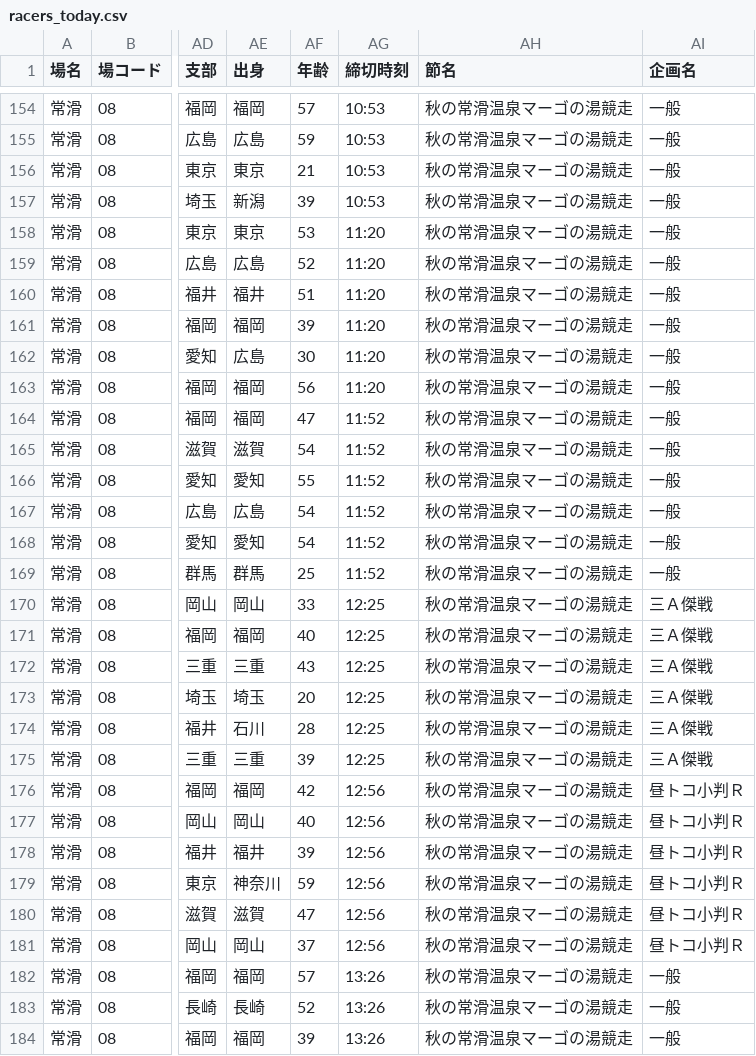
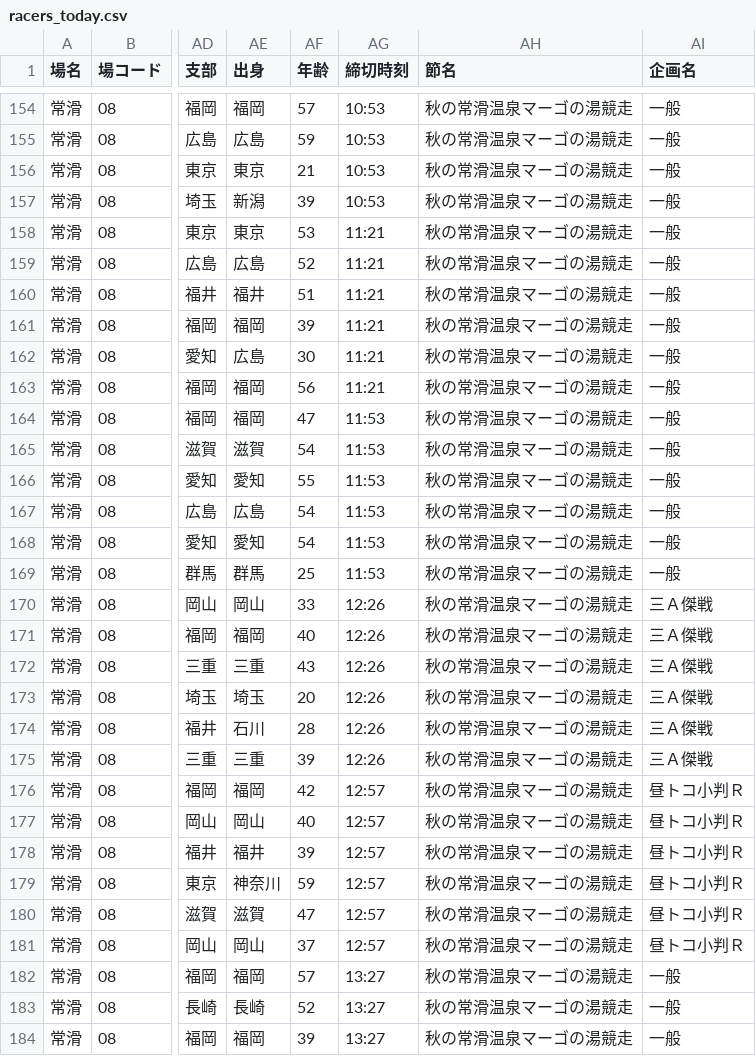
Before and after one commit to shigezou926/pallas-mercato-7k9, a CSV file: docs/racers/racers_today.csv, drawn as a sheet; only a part is shown, gaps mark what is left out; the diff covers the shown part only; the diff names each change by its address in the sheet, - before the commit and + after, or states it on an @@ line.

```diff
--- a/docs/racers/racers_today.csv
+++ b/docs/racers/racers_today.csv
-AG158:AG163 (締切時刻): 11:20
+AG158:AG163 (締切時刻): 11:21
-AG164:AG169 (締切時刻): 11:52
+AG164:AG169 (締切時刻): 11:53
-AG170:AG175 (締切時刻): 12:25
+AG170:AG175 (締切時刻): 12:26
-AG176:AG181 (締切時刻): 12:56
+AG176:AG181 (締切時刻): 12:57
-AG182:AG184 (締切時刻): 13:26
+AG182:AG184 (締切時刻): 13:27
```
Also changed, not shown: 47 edited cells elsewhere in this file, 3 other files.
